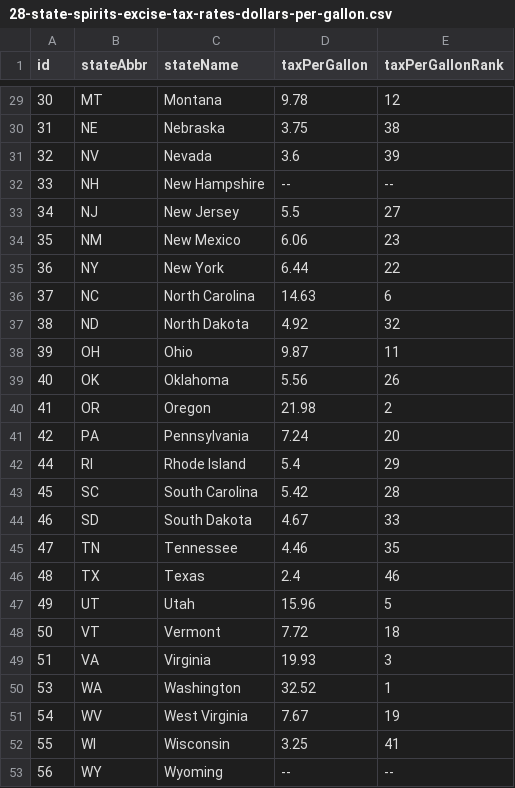
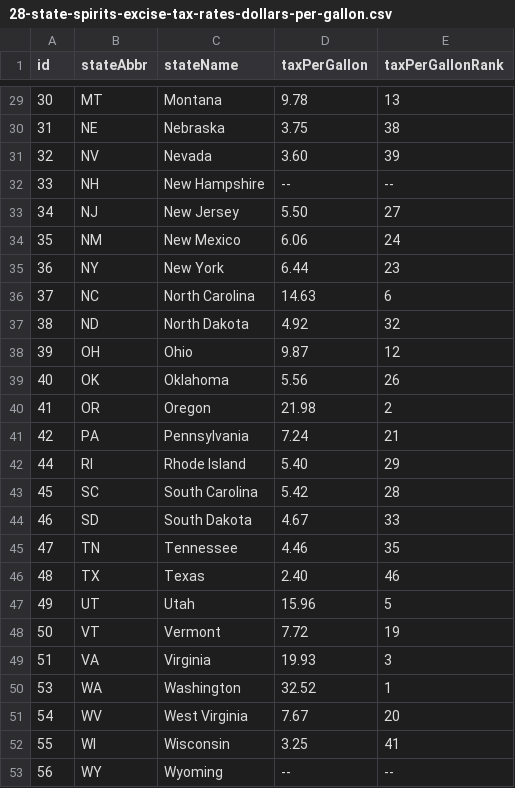
Before and after one commit to TaxFoundation/facts-and-figures, a CSV file: 28-state-spirits-excise-tax-rates-dollars-per-gallon.csv, drawn as a sheet; only a part is shown, gaps mark what is left out; the diff covers the shown part only.

```diff
--- a/28-state-spirits-excise-tax-rates-dollars-per-gallon.csv
+++ b/28-state-spirits-excise-tax-rates-dollars-per-gallon.csv
@@ -29,15 +29,15 @@ id,stateAbbr,stateName,taxPerGallon,taxPerGallonRank
-30,MT,Montana,9.78,12
+30,MT,Montana,9.78,13
 31,NE,Nebraska,3.75,38
-32,NV,Nevada,3.6,39
+32,NV,Nevada,3.60,39
 33,NH,New Hampshire,--,--
-34,NJ,New Jersey,5.5,27
-35,NM,New Mexico,6.06,23
-36,NY,New York,6.44,22
+34,NJ,New Jersey,5.50,27
+35,NM,New Mexico,6.06,24
+36,NY,New York,6.44,23
 37,NC,North Carolina,14.63,6
 38,ND,North Dakota,4.92,32
-39,OH,Ohio,9.87,11
+39,OH,Ohio,9.87,12
 40,OK,Oklahoma,5.56,26
 41,OR,Oregon,21.98,2
-42,PA,Pennsylvania,7.24,20
-44,RI,Rhode Island,5.4,29
+42,PA,Pennsylvania,7.24,21
+44,RI,Rhode Island,5.40,29
 45,SC,South Carolina,5.42,28
@@ -45,8 +45,8 @@ id,stateAbbr,stateName,taxPerGallon,taxPerGallonRank
 47,TN,Tennessee,4.46,35
-48,TX,Texas,2.4,46
+48,TX,Texas,2.40,46
 49,UT,Utah,15.96,5
-50,VT,Vermont,7.72,18
+50,VT,Vermont,7.72,19
 51,VA,Virginia,19.93,3
 53,WA,Washington,32.52,1
-54,WV,West Virginia,7.67,19
+54,WV,West Virginia,7.67,20
 55,WI,Wisconsin,3.25,41
```
Also changed, not shown: 22 edited cells elsewhere in this file.
